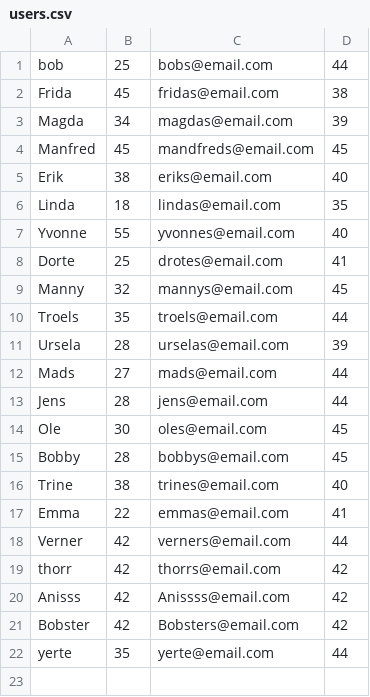
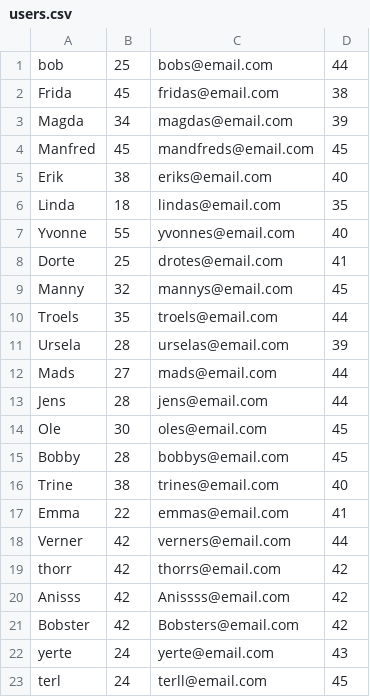
Before and after one commit to DrCamf/Shoes, a CSV file: users.csv, drawn as a sheet; the diff names each change by its address in the sheet, - before the commit and + after, or states it on an @@ line.

```diff
--- a/users.csv
+++ b/users.csv
-B22: 35
+B22: 24
-D22: 44
+D22: 43
+row 23: terl | 24 | terll@email.com | 45
```
Also changed, not shown: 8 other files.
